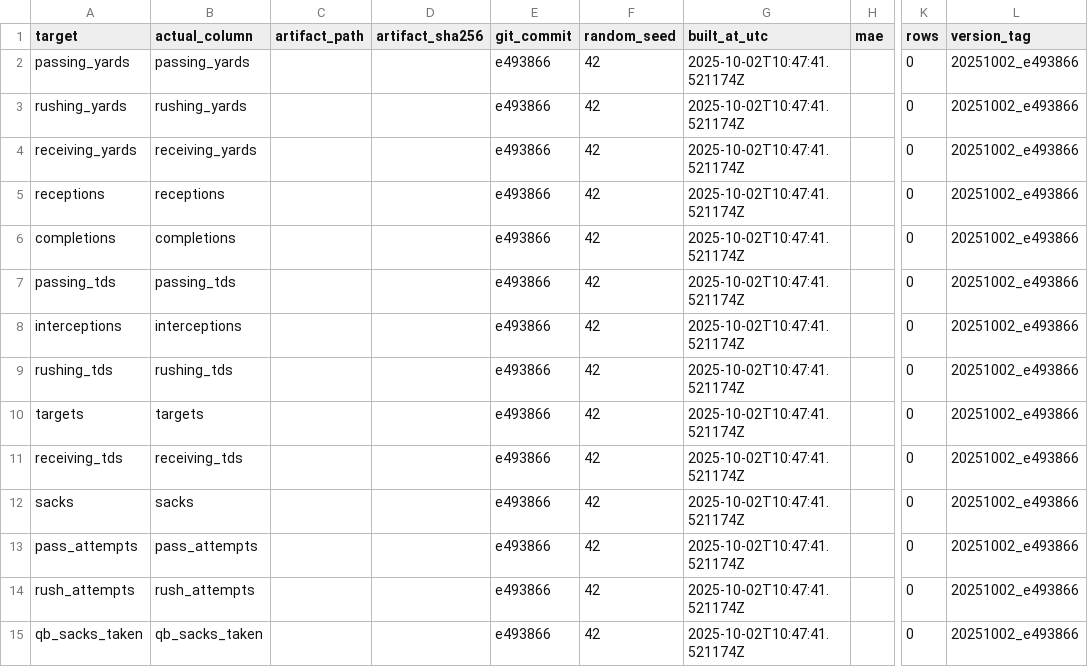
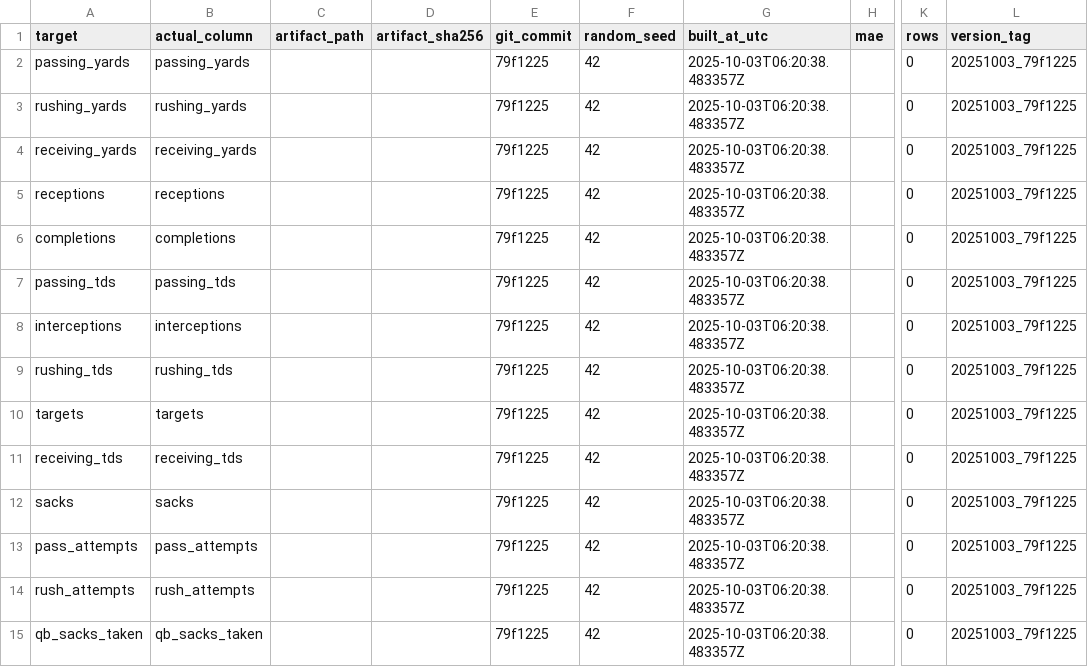
Before and after one commit to Clownworldenjoyer76/football_for_mat, a CSV file: output/models/metrics_summary.csv, drawn as a sheet; only a part is shown, gaps mark what is left out; the diff names each change by its address in the sheet, - before the commit and + after, or states it on an @@ line.

```diff
--- a/output/models/metrics_summary.csv
+++ b/output/models/metrics_summary.csv
-E2:E15 (git_commit): e493866
+E2:E15 (git_commit): 79f1225
-G2:G15 (built_at_utc): 2025-10-02T10:47:41.521174Z
+G2:G15 (built_at_utc): 2025-10-03T06:20:38.483357Z
-L2:L15 (version_tag): 20251002_e493866
+L2:L15 (version_tag): 20251003_79f1225
```
Also changed, not shown: models/manifest/models_manifest.csv.
